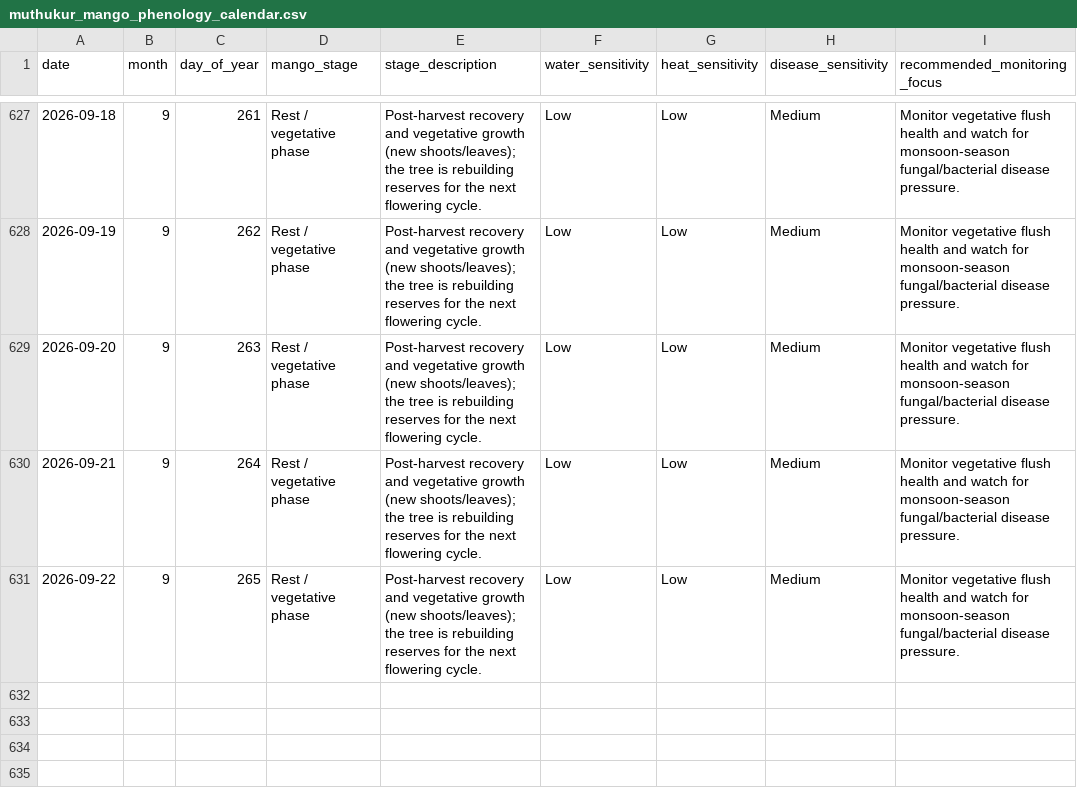
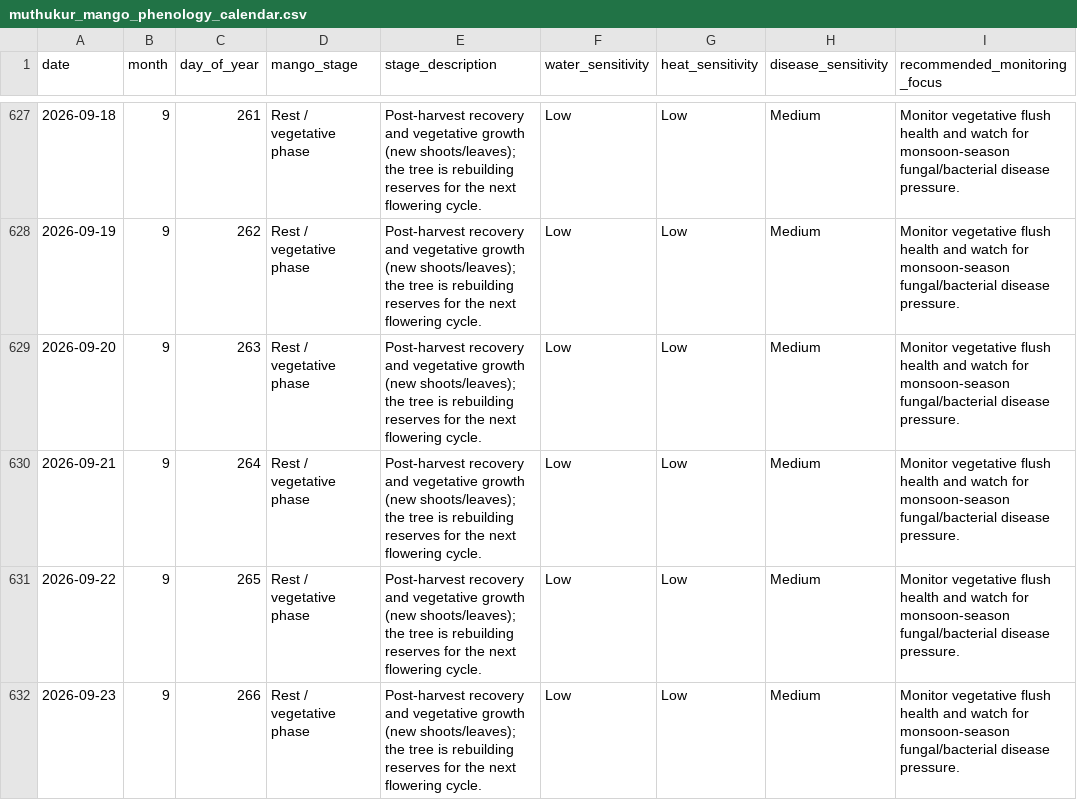
Before and after one commit to vanaprashanth/mango-digital-twin, a CSV file: data/processed/muthukur_mango_phenology_calendar.csv, drawn as a sheet; only a part is shown, gaps mark what is left out.

```diff
--- a/data/processed/muthukur_mango_phenology_calendar.csv
+++ b/data/processed/muthukur_mango_phenology_calendar.csv
@@ -631 +631,2 @@ date,month,day_of_year,mango_stage,stage_description,water_sensitivity,heat_sens
 2026-09-22,9,265,Rest / vegetative phase,Post-harvest recovery and vegetative growth (new shoots/leaves); the tree is rebuilding reserves for the next flowering cycle.,Low,Low,Medium,Monitor vegetative flush health and watch for monsoon-season fungal/bacterial disease pressure.
+2026-09-23,9,266,Rest / vegetative phase,Post-harvest recovery and vegetative growth (new shoots/leaves); the tree is rebuilding reserves for the next flowering cycle.,Low,Low,Medium,Monitor vegetative flush health and watch for monsoon-season fungal/bacterial disease pressure.
```
Also changed, not shown: data/processed/muthukur_combined_feature_table.csv, data/processed/muthukur_fao56_model_comparison.csv, 15 other files.
